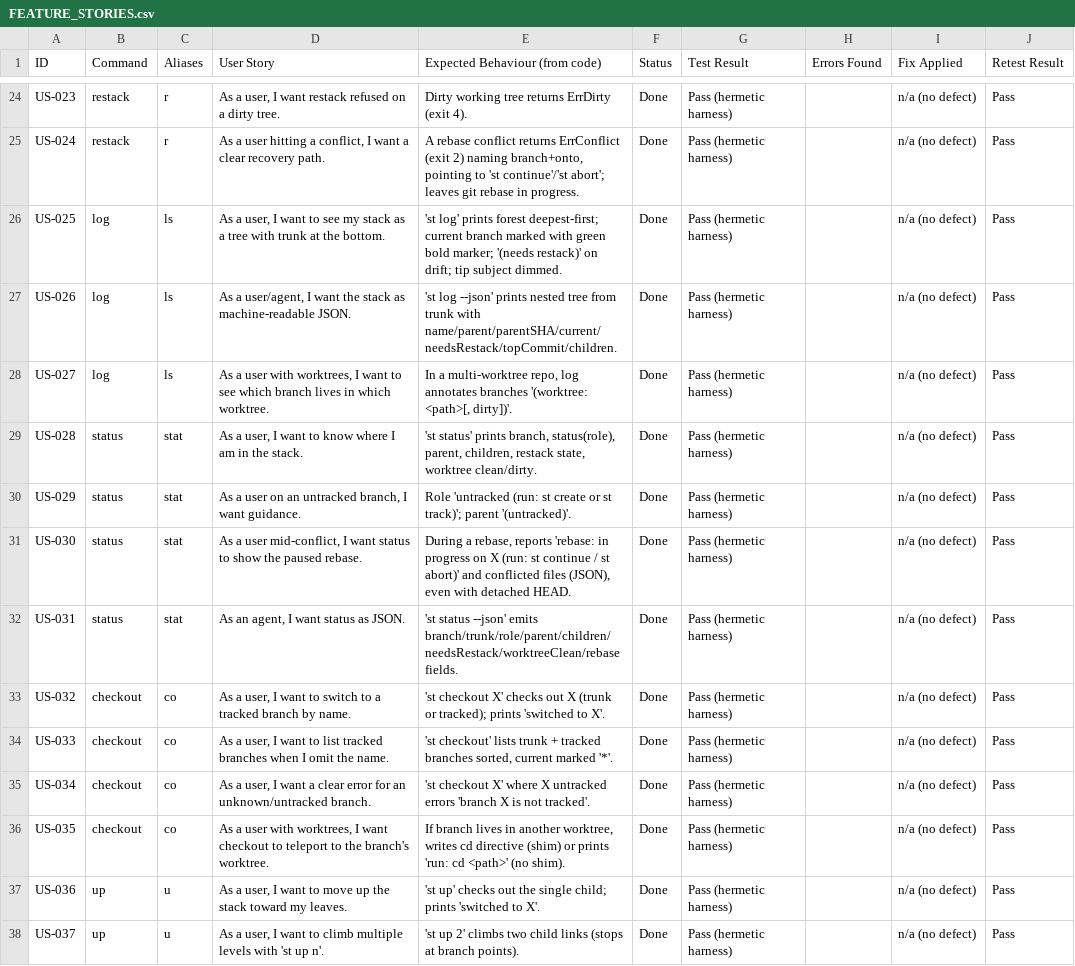
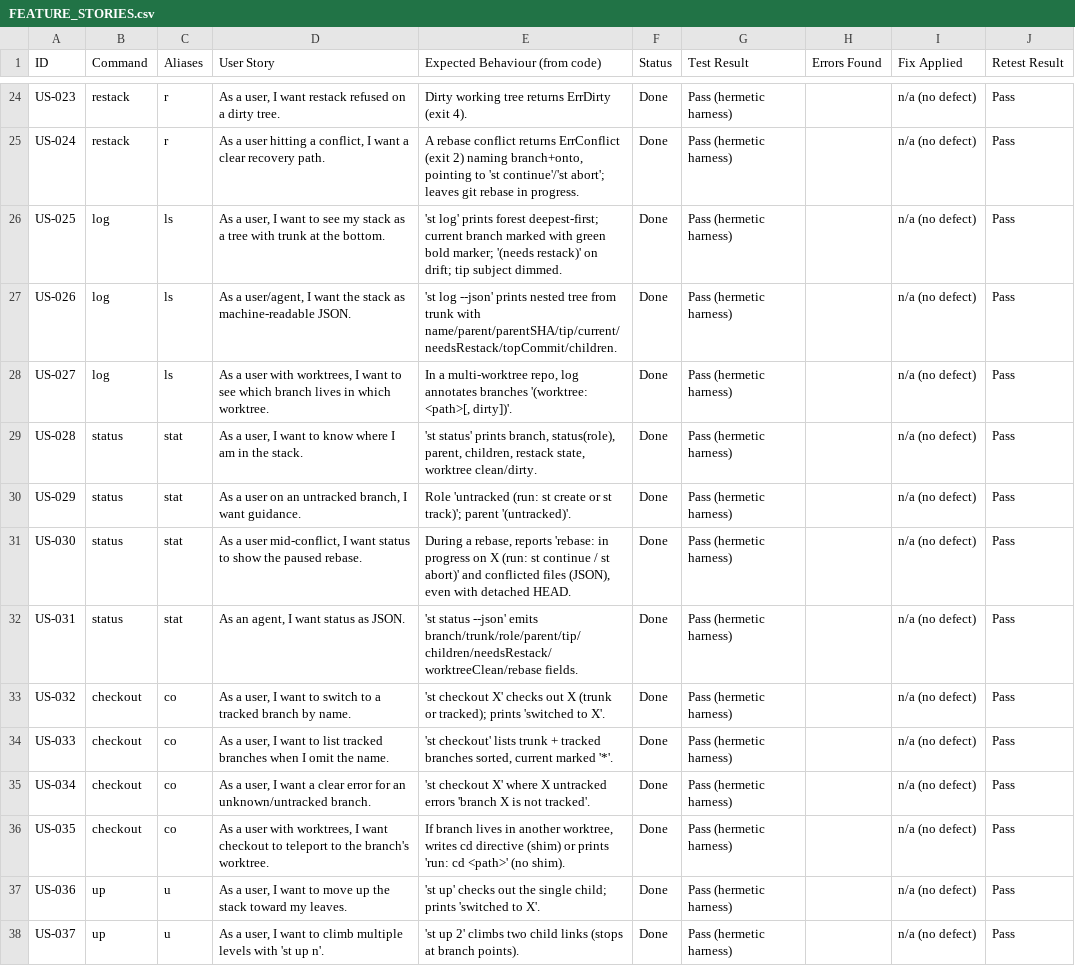
Before and after one commit to andyrewlee/stacked, a CSV file: docs/qa/FEATURE_STORIES.csv, drawn as a sheet; only a part is shown, gaps mark what is left out.

Commit message:
Expose live tip SHAs on log --json and status --json (#285)
Each log node now carries tip — the live ref tip from the same batched
TipsFor the render already runs — and status reports the current
branch's tip from one extra batched probe. tip is omitempty: absent when
the ref is gone, which is itself the drift signal an orchestrator polls
for. The golden SHA normalizer now covers both parentSHA and tip so the
regenerated goldens stay deterministic.

Co-authored-by: Andrew Lee <5784515+andyrewlee@users.noreply.github.com>

```diff
--- a/docs/qa/FEATURE_STORIES.csv
+++ b/docs/qa/FEATURE_STORIES.csv
@@ -26,3 +26,3 @@
 "US-025","log","ls","As a user, I want to see my stack as a tree with trunk at the bottom.","'st log' prints forest deepest-first; current branch marked with green bold marker; '(needs restack)' on drift; tip subject dimmed.","Done","Pass (hermetic harness)","","n/a (no defect)","Pass"
-"US-026","log","ls","As a user/agent, I want the stack as machine-readable JSON.","'st log --json' prints nested tree from trunk with name/parent/parentSHA/current/needsRestack/topCommit/children.","Done","Pass (hermetic harness)","","n/a (no defect)","Pass"
+"US-026","log","ls","As a user/agent, I want the stack as machine-readable JSON.","'st log --json' prints nested tree from trunk with name/parent/parentSHA/tip/current/needsRestack/topCommit/children.","Done","Pass (hermetic harness)","","n/a (no defect)","Pass"
 "US-027","log","ls","As a user with worktrees, I want to see which branch lives in which worktree.","In a multi-worktree repo, log annotates branches '(worktree: <path>[, dirty])'.","Done","Pass (hermetic harness)","","n/a (no defect)","Pass"
@@ -31,3 +31,3 @@
 "US-030","status","stat","As a user mid-conflict, I want status to show the paused rebase.","During a rebase, reports 'rebase: in progress on X (run: st continue / st abort)' and conflicted files (JSON), even with detached HEAD.","Done","Pass (hermetic harness)","","n/a (no defect)","Pass"
-"US-031","status","stat","As an agent, I want status as JSON.","'st status --json' emits branch/trunk/role/parent/children/needsRestack/worktreeClean/rebase fields.","Done","Pass (hermetic harness)","","n/a (no defect)","Pass"
+"US-031","status","stat","As an agent, I want status as JSON.","'st status --json' emits branch/trunk/role/parent/tip/children/needsRestack/worktreeClean/rebase fields.","Done","Pass (hermetic harness)","","n/a (no defect)","Pass"
 "US-032","checkout","co","As a user, I want to switch to a tracked branch by name.","'st checkout X' checks out X (trunk or tracked); prints 'switched to X'.","Done","Pass (hermetic harness)","","n/a (no defect)","Pass"
```
Also changed, not shown: 8 other files.
